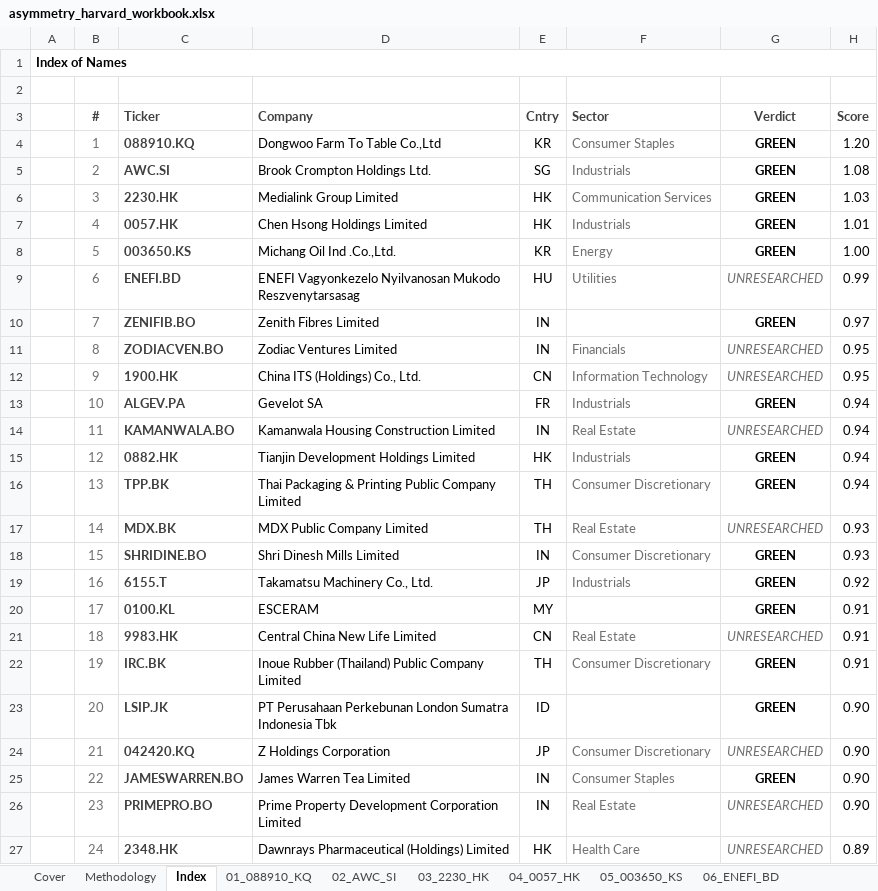
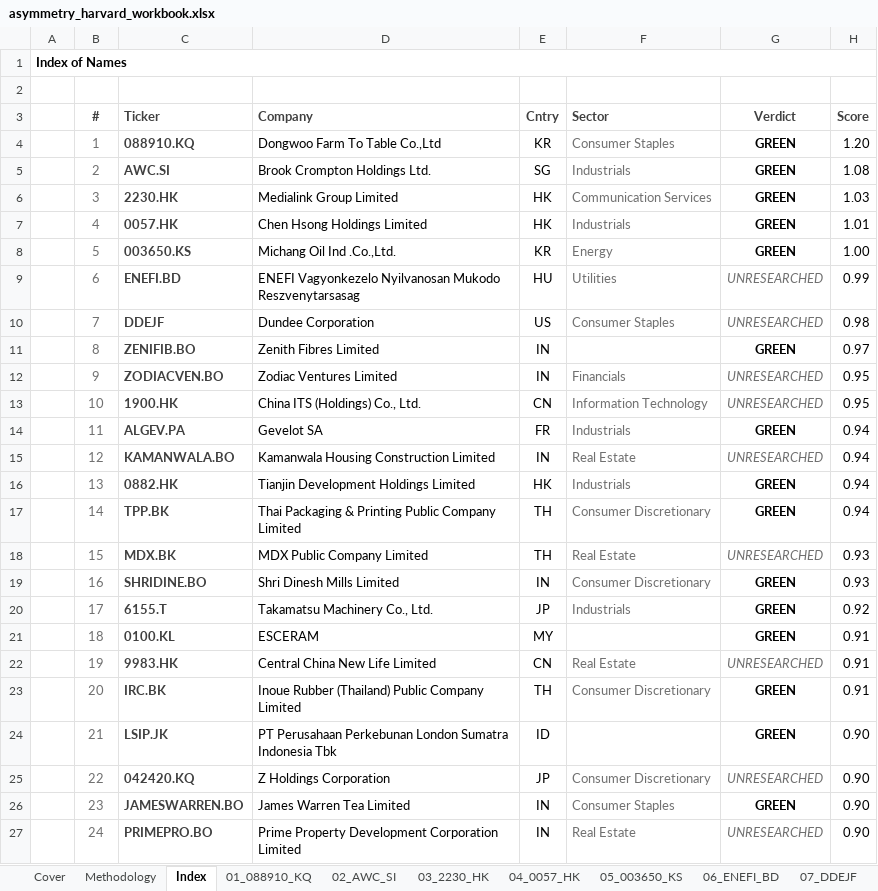
Before and after one commit to jupitersstring/cyclepapa, an Excel workbook: asymmetry_harvard_workbook.xlsx, sheet Index, drawn as a sheet; only a part is shown; values as stored, in another font and other column widths than the file's, no borders; removed rows and columns are numbered as before the commit, all else as after; the diff covers the shown part only; the diff names each change by its address in the sheet, - before the commit and + after, or states it on an @@ line.

```diff
--- a/asymmetry_harvard_workbook.xlsx (sheet Index)
+++ b/asymmetry_harvard_workbook.xlsx (sheet Index)
+row 10:  | 7 | DDEJF | Dundee Corporation | US | Consumer Staples | UNRESEARCHED | 0.98
-B11 (#): 7
+B11 (#): 8
-B12 (#): 8
+B12 (#): 9
-B13 (#): 9
+B13 (#): 10
-B14 (#): 10
+B14 (#): 11
-B15 (#): 11
+B15 (#): 12
-B16 (#): 12
+B16 (#): 13
-B17 (#): 13
+B17 (#): 14
-B18 (#): 14
+B18 (#): 15
-B19 (#): 15
+B19 (#): 16
-B20 (#): 16
+B20 (#): 17
-B21 (#): 17
+B21 (#): 18
-B22 (#): 18
+B22 (#): 19
-B23 (#): 19
+B23 (#): 20
-B24 (#): 20
+B24 (#): 21
-B25 (#): 21
+B25 (#): 22
-row 25:  | 22 | JAMESWARREN.BO | James Warren Tea Limited | IN | Consumer Staples | GREEN | 0.90
-C26 (Ticker): PRIMEPRO.BO
+C26 (Ticker): JAMESWARREN.BO
-D26 (Company): Prime Property Development Corporation Limited
+D26 (Company): James Warren Tea Limited
-F26 (Sector): Real Estate
+F26 (Sector): Consumer Staples
-G26 (Verdict): UNRESEARCHED
+G26 (Verdict): GREEN
@@ G26 bold: off → on, italic: on → off, text colour: #707070 → black @@
-C27 (Ticker): 2348.HK
+C27 (Ticker): PRIMEPRO.BO
-D27 (Company): Dawnrays Pharmaceutical (Holdings) Limited
+D27 (Company): Prime Property Development Corporation Limited
-E27 (Cntry): HK
+E27 (Cntry): IN
-F27 (Sector): Health Care
+F27 (Sector): Real Estate
-H27 (Score): 0.89
+H27 (Score): 0.90
```
Also changed, not shown: 3 added rows, 3 removed rows, 35 edited cells and cell formats elsewhere in this sheet, sheet 46_0JXZ_IL, sheet 30_1798_T, sheet 22_042420_KQ, sheet 11_ALGEV_PA, sheet 07_DDEJF, sheet 29_CTTMF, 40 more sheets, other sheet tabs, asymmetry_nms_book.xlsx, otc_archetype_book.xlsx, 11 other files.
